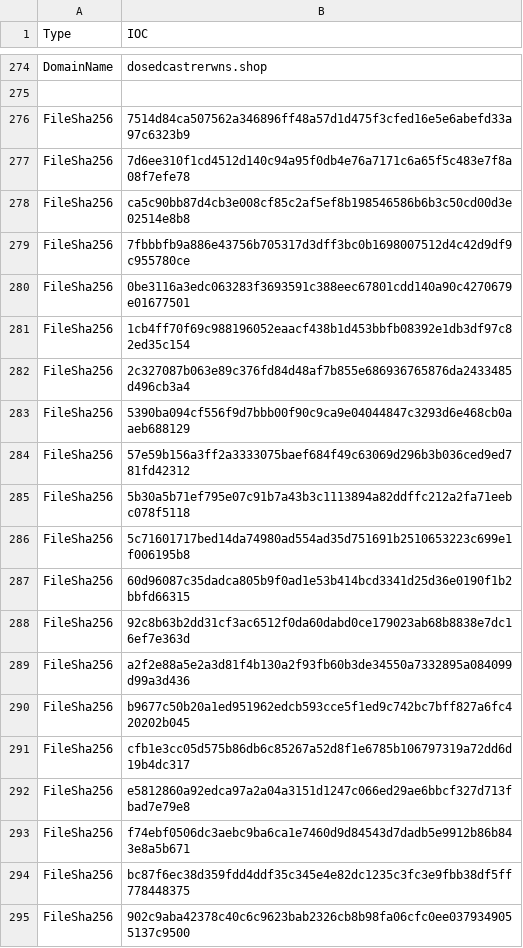
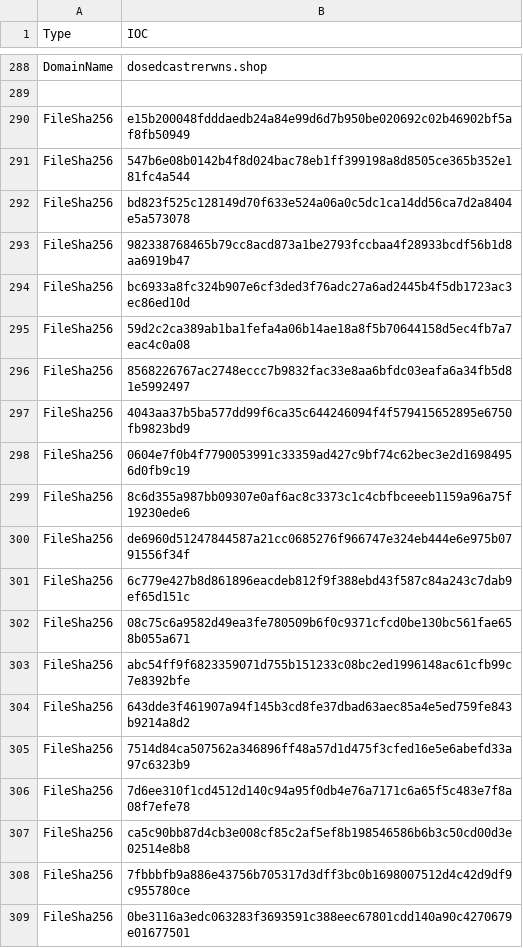
Before and after one commit to yarivdv/SORTED_IOC, a CSV file: Sorted_IOC.csv, drawn as a sheet; only a part is shown, gaps mark what is left out; the shorter side is filled out with more unchanged rows; the diff covers the shown part only.

Commit message:
Update Sorted_IOC.csv

```diff
--- a/Sorted_IOC.csv
+++ b/Sorted_IOC.csv
@@ -275,2 +289,17 @@ DomainName,dosedcastrerwns.shop
 
+FileSha256,e15b200048fdddaedb24a84e99d6d7b950be020692c02b46902bf5af8fb50949
+FileSha256,547b6e08b0142b4f8d024bac78eb1ff399198a8d8505ce365b352e181fc4a544
+FileSha256,bd823f525c128149d70f633e524a06a0c5dc1ca14dd56ca7d2a8404e5a573078
+FileSha256,982338768465b79cc8acd873a1be2793fccbaa4f28933bcdf56b1d8aa6919b47
+FileSha256,bc6933a8fc324b907e6cf3ded3f76adc27a6ad2445b4f5db1723ac3ec86ed10d
+FileSha256,59d2c2ca389ab1ba1fefa4a06b14ae18a8f5b70644158d5ec4fb7a7eac4c0a08
+FileSha256,8568226767ac2748eccc7b9832fac33e8aa6bfdc03eafa6a34fb5d81e5992497
+FileSha256,4043aa37b5ba577dd99f6ca35c644246094f4f579415652895e6750fb9823bd9
+FileSha256,0604e7f0b4f7790053991c33359ad427c9bf74c62bec3e2d16984956d0fb9c19
+FileSha256,8c6d355a987bb09307e0af6ac8c3373c1c4cbfbceeeb1159a96a75f19230ede6
+FileSha256,de6960d51247844587a21cc0685276f966747e324eb444e6e975b0791556f34f
+FileSha256,6c779e427b8d861896eacdeb812f9f388ebd43f587c84a243c7dab9ef65d151c
+FileSha256,08c75c6a9582d49ea3fe780509b6f0c9371cfcd0be130bc561fae658b055a671
+FileSha256,abc54ff9f6823359071d755b151233c08bc2ed1996148ac61cfb99c7e8392bfe
+FileSha256,643dde3f461907a94f145b3cd8fe37dbad63aec85a4e5ed759fe843b9214a8d2
 FileSha256,7514d84ca507562a346896ff48a57d1d475f3cfed16e5e6abefd33a97c6323b9
```
Also changed, not shown: 14 added rows elsewhere in this file.
